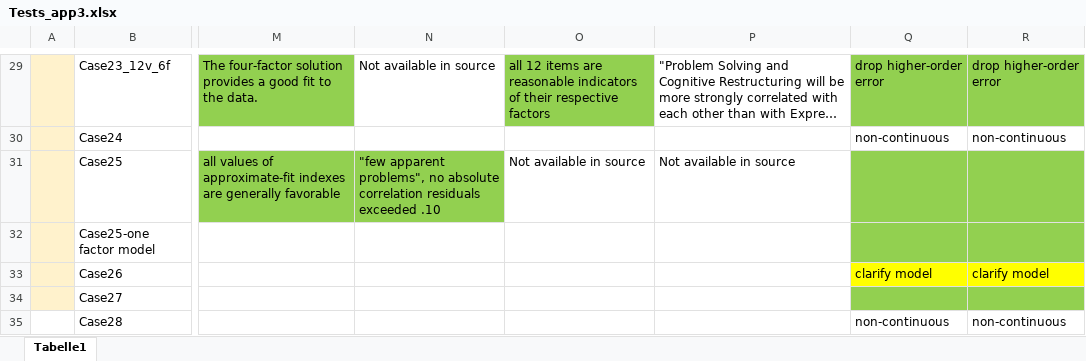
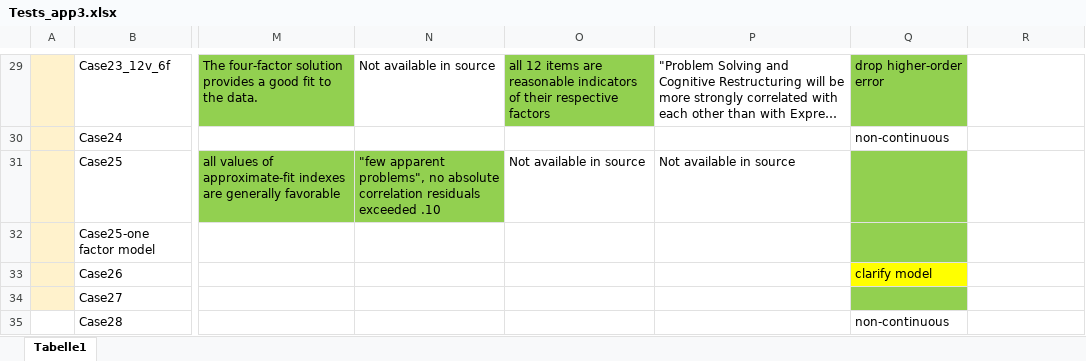
Before and after one commit to Statsomat/Datasets, an Excel workbook: Tests_app3.xlsx, sheet Tabelle1, drawn as a sheet; only a part is shown, gaps mark what is left out; long unchanged cells end in …; values as stored, in another font and other column widths than the file's, no borders; the diff covers the shown part only; the diff names each change by its address in the sheet, - before the commit and + after, or states it on an @@ line.

```diff
--- a/Tests_app3.xlsx (sheet Tabelle1)
+++ b/Tests_app3.xlsx (sheet Tabelle1)
-R29 fill: #92D050
+R29 fill: none
-R29: drop higher-order error
+R29: (empty)
-R30: non-continuous
+R30: (empty)
-R31:R32 fill: #92D050
+R31:R32 fill: none
-R33: clarify model
+R33: (empty)
-R33 fill: #FFFF00
+R33 fill: none
-R34 fill: #92D050
+R34 fill: none
-R35: non-continuous
+R35: (empty)
```
Also changed, not shown: 14 edited cells and cell formats elsewhere in this sheet.
